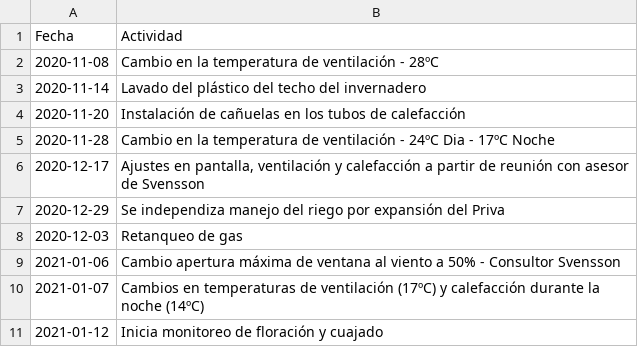
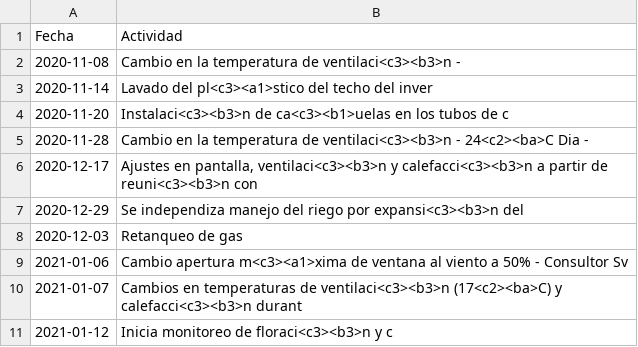
Before and after one commit to crbojaca/CBios, a CSV file: Ocati1DiarioCampo.csv, drawn as a sheet.

```diff
--- a/Ocati1DiarioCampo.csv
+++ b/Ocati1DiarioCampo.csv
@@ -1,11 +1,11 @@
 Fecha	Actividad
-2020-11-08	Cambio en la temperatura de ventilación - 28ºC
-2020-11-14	Lavado del plástico del techo del invernadero
-2020-11-20	Instalación de cañuelas en los tubos de calefacción
-2020-11-28	Cambio en la temperatura de ventilación - 24ºC Dia - 17ºC Noche
-2020-12-17	Ajustes en pantalla, ventilación y calefacción a partir de reunión con asesor de Svensson
-2020-12-29	Se independiza manejo del riego por expansión del Priva
+2020-11-08	Cambio en la temperatura de ventilaci<c3><b3>n -
+2020-11-14	Lavado del pl<c3><a1>stico del techo del inver
+2020-11-20	Instalaci<c3><b3>n de ca<c3><b1>uelas en los tubos de c
+2020-11-28	Cambio en la temperatura de ventilaci<c3><b3>n - 24<c2><ba>C Dia -
+2020-12-17	Ajustes en pantalla, ventilaci<c3><b3>n y calefacci<c3><b3>n a partir de reuni<c3><b3>n con
+2020-12-29	Se independiza manejo del riego por expansi<c3><b3>n del
 2020-12-03	Retanqueo de gas
-2021-01-06	Cambio apertura máxima de ventana al viento a 50% - Consultor Svensson
-2021-01-07	Cambios en temperaturas de ventilación (17ºC) y calefacción durante la noche (14ºC)
-2021-01-12	Inicia monitoreo de floración y cuajado
+2021-01-06	Cambio apertura m<c3><a1>xima de ventana al viento a 50% - Consultor Sv
+2021-01-07	Cambios en temperaturas de ventilaci<c3><b3>n (17<c2><ba>C) y calefacci<c3><b3>n durant
+2021-01-12	Inicia monitoreo de floraci<c3><b3>n y c
```
Also changed, not shown: CBiosControlHidroponia.csv, 1 other file.
